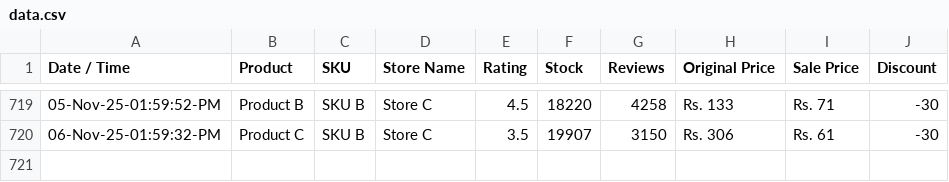
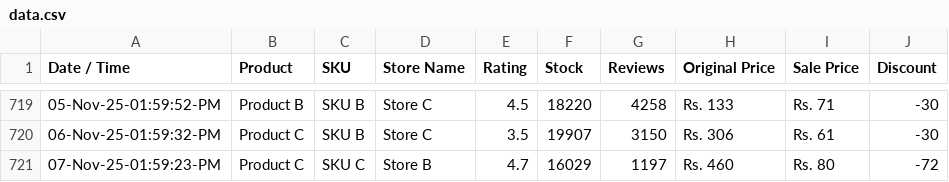
Before and after one commit to shafqatjan/url2image, a CSV file: data.csv, drawn as a sheet; only a part is shown, gaps mark what is left out.

Commit message:
07-Nov-25-01:59:23:PM

```diff
--- a/data.csv
+++ b/data.csv
@@ -720 +720,2 @@ Date / Time,Product,SKU,Store Name,Rating,Stock,Reviews,Original Price,Sale Pric
 06-Nov-25-01:59:32-PM,Product C,SKU B,Store C,3.5,19907,3150,Rs. 306,Rs. 61,-30
+07-Nov-25-01:59:23-PM,Product C,SKU C,Store B,4.7,16029,1197,Rs. 460,Rs. 80,-72
```
